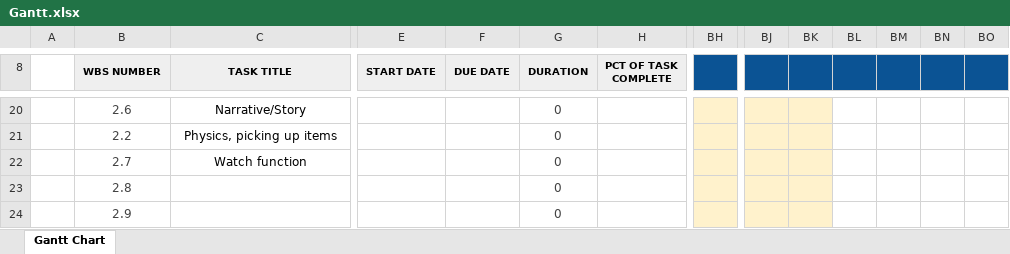
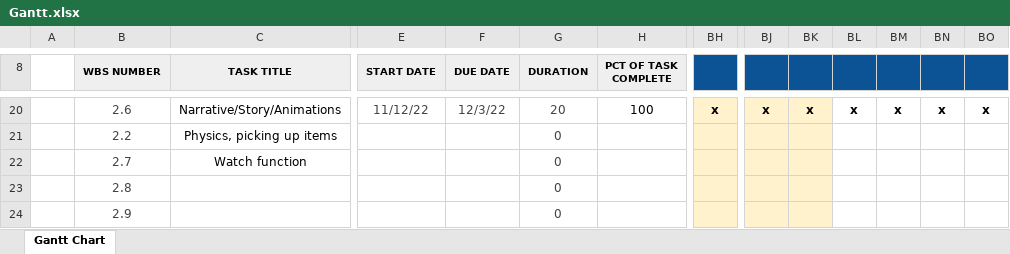
Before and after one commit to michaelp2464/CPS353-01-Moon-Game, an Excel workbook: docs/gantt/Gantt.xlsx, sheet Gantt Chart, drawn as a sheet; only a part is shown, gaps mark what is left out; values as stored, in another font and other column widths than the file's, no borders; conditional formats not drawn; the diff covers the shown part only; the diff names each change by its address in the sheet, - before the commit and + after, or states it on an @@ line.

Commit message:
Gantt Chart update and Puzzle doc

```diff
--- a/docs/gantt/Gantt.xlsx (sheet Gantt Chart)
+++ b/docs/gantt/Gantt.xlsx (sheet Gantt Chart)
-C20 (TASK TITLE): Narrative/Story
+C20 (TASK TITLE): Narrative/Story/Animations
-E20 (START DATE): (empty)
+E20 (START DATE): 11/12/22
-F20 (DUE DATE): (empty)
+F20 (DUE DATE): 12/3/22
-G20 (DURATION): 0
+G20 (DURATION): 20
-H20 (PCT OF TASK COMPLETE): (empty)
+H20 (PCT OF TASK COMPLETE): 100
-BH20: (empty)
+BH20: x
-BJ20: (empty)
+BJ20: x
-BK20: (empty)
+BK20: x
-BL20: (empty)
+BL20: x
-BM20: (empty)
+BM20: x
-BN20: (empty)
+BN20: x
-BO20: (empty)
+BO20: x
```
Also changed, not shown: 36 edited cells elsewhere in this sheet, 2 other files.
